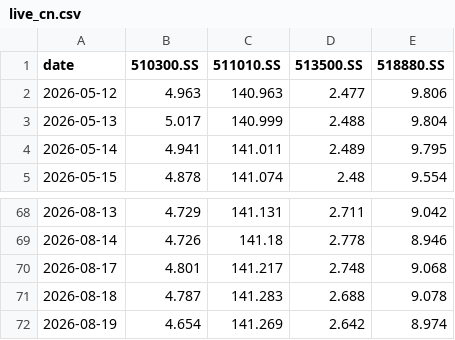
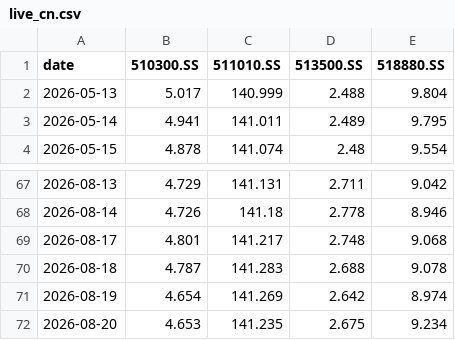
Before and after one commit to jihongxing/BreathofEarth, a CSV file: data/live_cn.csv, drawn as a sheet; only a part is shown, gaps mark what is left out.

```diff
--- a/data/live_cn.csv
+++ b/data/live_cn.csv
@@ -1,3 +1,2 @@
 date,510300.SS,511010.SS,513500.SS,518880.SS
-2026-05-12,4.963,140.963,2.477,9.806
 2026-05-13,5.017,140.999,2.488,9.804
@@ -72 +71,2 @@ date,510300.SS,511010.SS,513500.SS,518880.SS
 2026-08-19,4.654,141.269,2.642,8.974
+2026-08-20,4.653,141.235,2.675,9.234
```
Also changed, not shown: data/live_us.csv, 1 other file.
